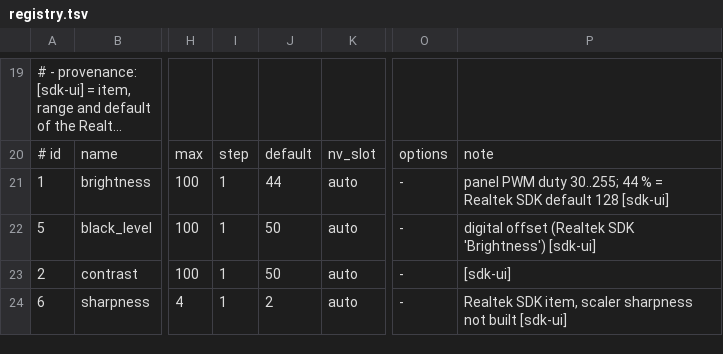
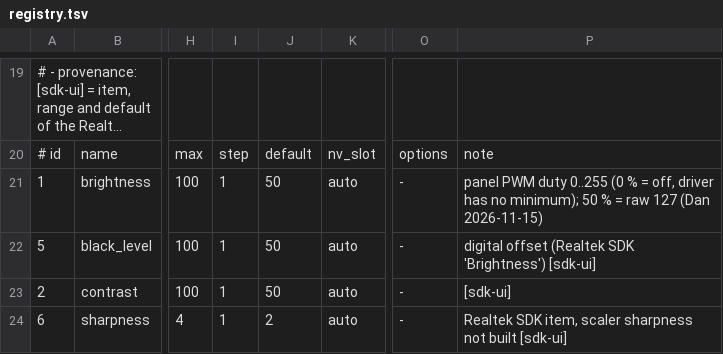
Before and after one commit to awto-au/awto-ddc, a TSV file: settings/registry.tsv, drawn as a sheet; only a part is shown, gaps mark what is left out; long unchanged cells end in …; the diff names each change by its address in the sheet, - before the commit and + after, or states it on an @@ line.

```diff
--- a/settings/registry.tsv
+++ b/settings/registry.tsv
-J21: 44
+J21: 50
-P21: …PWM duty 30..255; 44 % = Realtek SDK default 128 [sdk-ui]
+P21: …PWM duty 0..255 (0 % = off, driver has no minimum); 50 % = raw 127 (Dan 2026-11-15)
```
Also changed, not shown: 1 other file.
